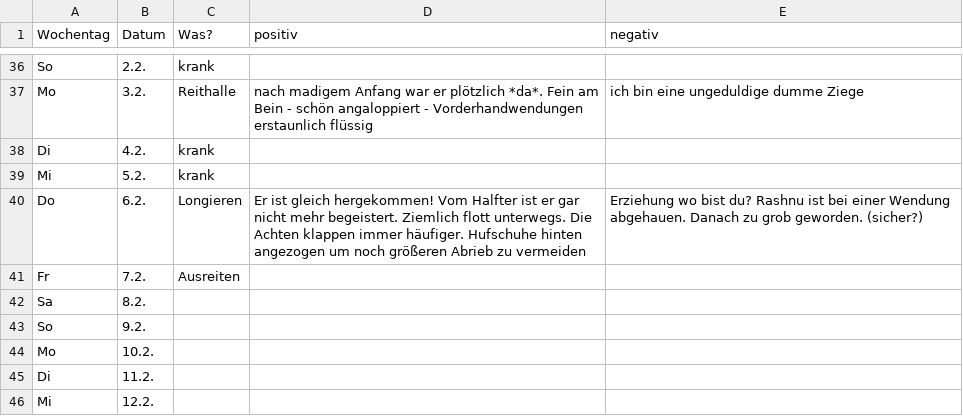
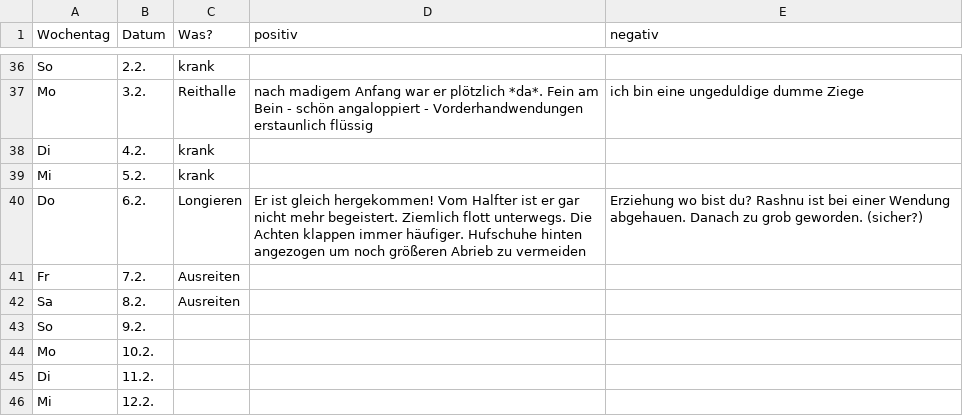
Before and after one commit to Kaschina/Reitunterricht, a CSV file: Kalender.csv, drawn as a sheet; only a part is shown, gaps mark what is left out.

Commit message:
8.2.

```diff
--- a/Kalender.csv
+++ b/Kalender.csv
@@ -41,3 +41,3 @@ Do,6.2.,Longieren,Er ist gleich hergekommen! Vom Halfter ist er gar nicht mehr b
 Fr,7.2.,Ausreiten,,
-Sa,8.2., , ,
+Sa,8.2.,Ausreiten,,
 So,9.2., , ,
```
